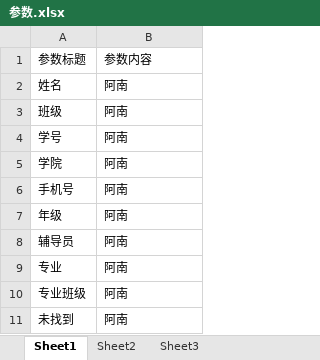
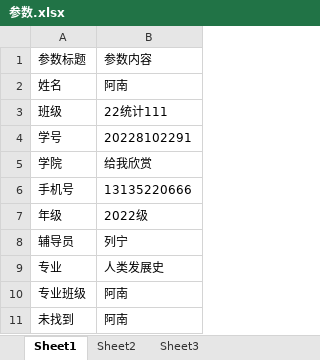
Before and after one commit to miranda0111/RegistrationTool-RTool, an Excel workbook: 参数.xlsx, sheet Sheet1, drawn as a sheet; values as stored, in another font and other column widths than the file's, no borders; the diff names each change by its address in the sheet, - before the commit and + after, or states it on an @@ line.

```diff
--- a/参数.xlsx (sheet Sheet1)
+++ b/参数.xlsx (sheet Sheet1)
-B3: 阿南
+B3: 22统计111
-B4: 阿南
+B4: 20228102291
-B5: 阿南
+B5: 给我欣赏
-B6: 阿南
+B6: 13135220666
-B7: 阿南
+B7: 2022级
-B8: 阿南
+B8: 列宁
-B9: 阿南
+B9: 人类发展史
```
Also changed, not shown: 3 other files.
